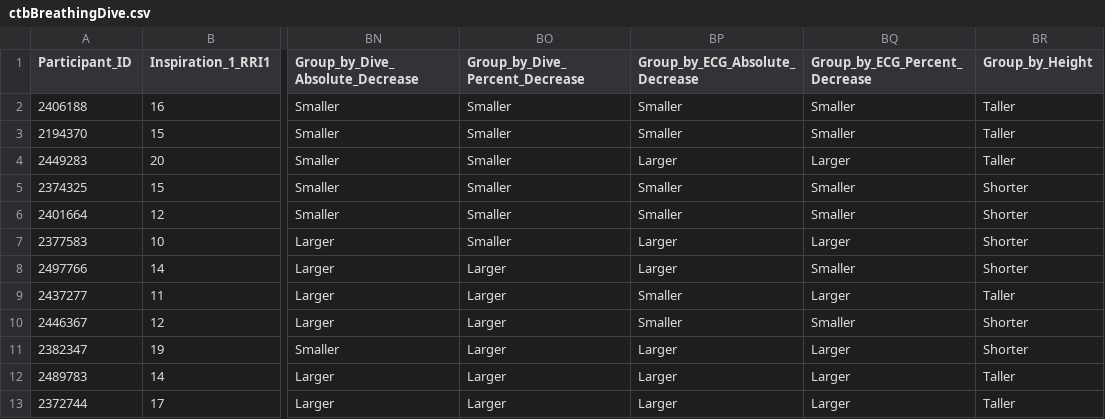
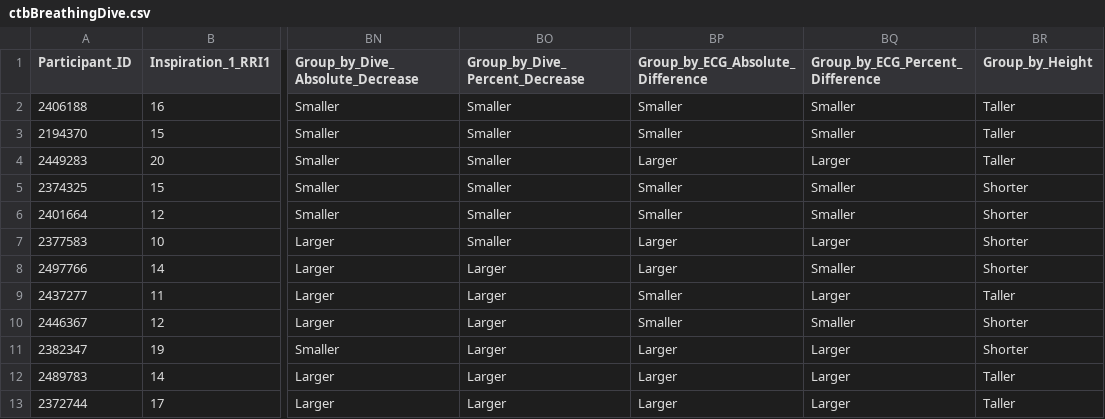
Before and after one commit to ameletto/umap_physiological_data, a CSV file: ctbBreathingDive.csv, drawn as a sheet; only a part is shown, gaps mark what is left out; the diff names each change by its address in the sheet, - before the commit and + after, or states it on an @@ line.

Commit message:
Update ctbBreathingDive.csv

```diff
--- a/ctbBreathingDive.csv
+++ b/ctbBreathingDive.csv
-BP1: Group_by_ECG_Absolute_Decrease
+BP1: Group_by_ECG_Absolute_Difference
-BQ1: Group_by_ECG_Percent_Decrease
+BQ1: Group_by_ECG_Percent_Difference
```
